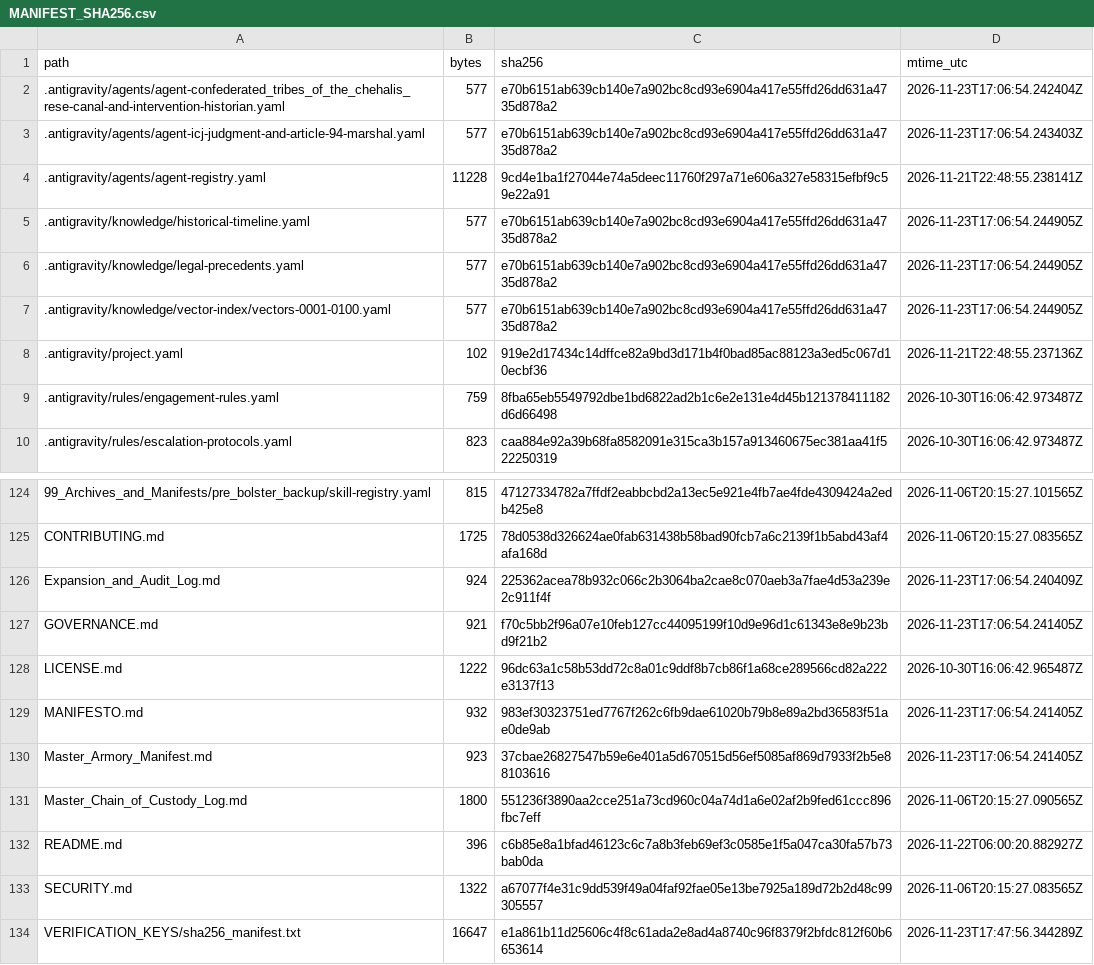
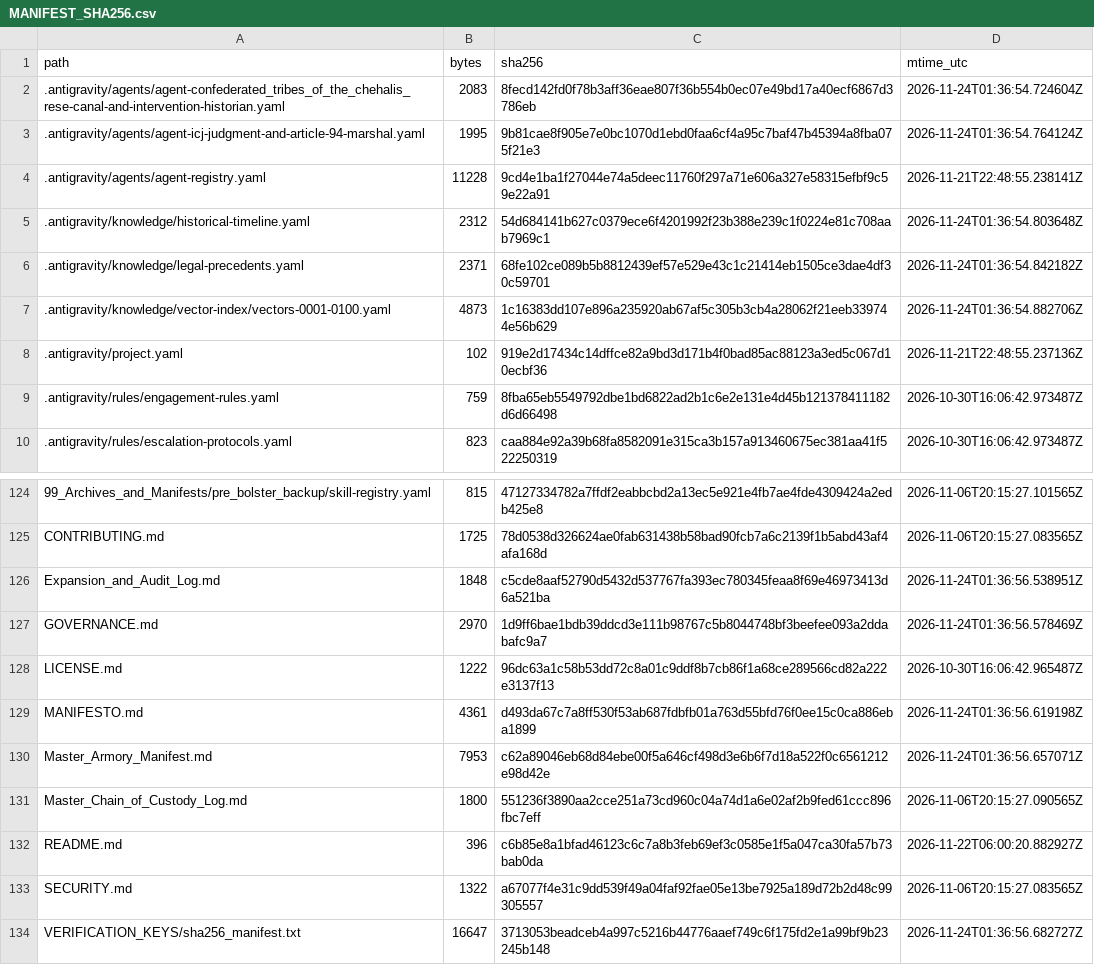
Before and after one commit to GlobalRestitutionAlliance/turtle-island-us-wa-confederated-tribes-of-the-chehalis-rese-master-litigation, a CSV file: 99_Archives_and_Manifests/MANIFEST_SHA256.csv, drawn as a sheet; only a part is shown, gaps mark what is left out; the diff covers the shown part only.

```diff
--- a/99_Archives_and_Manifests/MANIFEST_SHA256.csv
+++ b/99_Archives_and_Manifests/MANIFEST_SHA256.csv
@@ -1,8 +1,8 @@
 path,bytes,sha256,mtime_utc
-.antigravity/agents/agent-confederated_tribes_of_the_chehalis_rese-canal-and-intervention-historian.yaml,577,e70b6151ab639cb140e7a902bc8cd93e6904a417e55ffd26dd631a4735d878a2,2026-11-23T17:06:54.242404Z
-.antigravity/agents/agent-icj-judgment-and-article-94-marshal.yaml,577,e70b6151ab639cb140e7a902bc8cd93e6904a417e55ffd26dd631a4735d878a2,2026-11-23T17:06:54.243403Z
+.antigravity/agents/agent-confederated_tribes_of_the_chehalis_rese-canal-and-intervention-historian.yaml,2083,8fecd142fd0f78b3aff36eae807f36b554b0ec07e49bd17a40ecf6867d3786eb,2026-11-24T01:36:54.724604Z
+.antigravity/agents/agent-icj-judgment-and-article-94-marshal.yaml,1995,9b81cae8f905e7e0bc1070d1ebd0faa6cf4a95c7baf47b45394a8fba075f21e3,2026-11-24T01:36:54.764124Z
 .antigravity/agents/agent-registry.yaml,11228,9cd4e1ba1f27044e74a5deec11760f297a71e606a327e58315efbf9c59e22a91,2026-11-21T22:48:55.238141Z
-.antigravity/knowledge/historical-timeline.yaml,577,e70b6151ab639cb140e7a902bc8cd93e6904a417e55ffd26dd631a4735d878a2,2026-11-23T17:06:54.244905Z
-.antigravity/knowledge/legal-precedents.yaml,577,e70b6151ab639cb140e7a902bc8cd93e6904a417e55ffd26dd631a4735d878a2,2026-11-23T17:06:54.244905Z
-.antigravity/knowledge/vector-index/vectors-0001-0100.yaml,577,e70b6151ab639cb140e7a902bc8cd93e6904a417e55ffd26dd631a4735d878a2,2026-11-23T17:06:54.244905Z
+.antigravity/knowledge/historical-timeline.yaml,2312,54d684141b627c0379ece6f4201992f23b388e239c1f0224e81c708aab7969c1,2026-11-24T01:36:54.803648Z
+.antigravity/knowledge/legal-precedents.yaml,2371,68fe102ce089b5b8812439ef57e529e43c1c21414eb1505ce3dae4df30c59701,2026-11-24T01:36:54.842182Z
+.antigravity/knowledge/vector-index/vectors-0001-0100.yaml,4873,1c16383dd107e896a235920ab67af5c305b3cb4a28062f21eeb339744e56b629,2026-11-24T01:36:54.882706Z
 .antigravity/project.yaml,102,919e2d17434c14dffce82a9bd3d171b4f0bad85ac88123a3ed5c067d10ecbf36,2026-11-21T22:48:55.237136Z
@@ -125,7 +125,7 @@ path,bytes,sha256,mtime_utc
 CONTRIBUTING.md,1725,78d0538d326624ae0fab631438b58bad90fcb7a6c2139f1b5abd43af4afa168d,2026-11-06T20:15:27.083565Z
-Expansion_and_Audit_Log.md,924,225362acea78b932c066c2b3064ba2cae8c070aeb3a7fae4d53a239e2c911f4f,2026-11-23T17:06:54.240409Z
-GOVERNANCE.md,921,f70c5bb2f96a07e10feb127cc44095199f10d9e96d1c61343e8e9b23bd9f21b2,2026-11-23T17:06:54.241405Z
+Expansion_and_Audit_Log.md,1848,c5cde8aaf52790d5432d537767fa393ec780345feaa8f69e46973413d6a521ba,2026-11-24T01:36:56.538951Z
+GOVERNANCE.md,2970,1d9ff6bae1bdb39ddcd3e111b98767c5b8044748bf3beefee093a2ddabafc9a7,2026-11-24T01:36:56.578469Z
 LICENSE.md,1222,96dc63a1c58b53dd72c8a01c9ddf8b7cb86f1a68ce289566cd82a222e3137f13,2026-10-30T16:06:42.965487Z
-MANIFESTO.md,932,983ef30323751ed7767f262c6fb9dae61020b79b8e89a2bd36583f51ae0de9ab,2026-11-23T17:06:54.241405Z
-Master_Armory_Manifest.md,923,37cbae26827547b59e6e401a5d670515d56ef5085af869d7933f2b5e88103616,2026-11-23T17:06:54.241405Z
+MANIFESTO.md,4361,d493da67c7a8ff530f53ab687fdbfb01a763d55bfd76f0ee15c0ca886eba1899,2026-11-24T01:36:56.619198Z
+Master_Armory_Manifest.md,7953,c62a89046eb68d84ebe00f5a646cf498d3e6b6f7d18a522f0c6561212e98d42e,2026-11-24T01:36:56.657071Z
 Master_Chain_of_Custody_Log.md,1800,551236f3890aa2cce251a73cd960c04a74d1a6e02af2b9fed61ccc896fbc7eff,2026-11-06T20:15:27.090565Z
@@ -133,2 +133,2 @@ README.md,396,c6b85e8a1bfad46123c6c7a8b3feb69ef3c0585e1f5a047ca30fa57b73bab0da,2
 SECURITY.md,1322,a67077f4e31c9dd539f49a04faf92fae05e13be7925a189d72b2d48c99305557,2026-11-06T20:15:27.083565Z
-VERIFICATION_KEYS/sha256_manifest.txt,16647,e1a861b11d25606c4f8c61ada2e8ad4a8740c96f8379f2bfdc812f60b6653614,2026-11-23T17:47:56.344289Z
+VERIFICATION_KEYS/sha256_manifest.txt,16647,3713053beadceb4a997c5216b44776aaef749c6f175fd2e1a99bf9b23245b148,2026-11-24T01:36:56.682727Z
```
Also changed, not shown: 81 edited cells elsewhere in this file, 37 other files.
